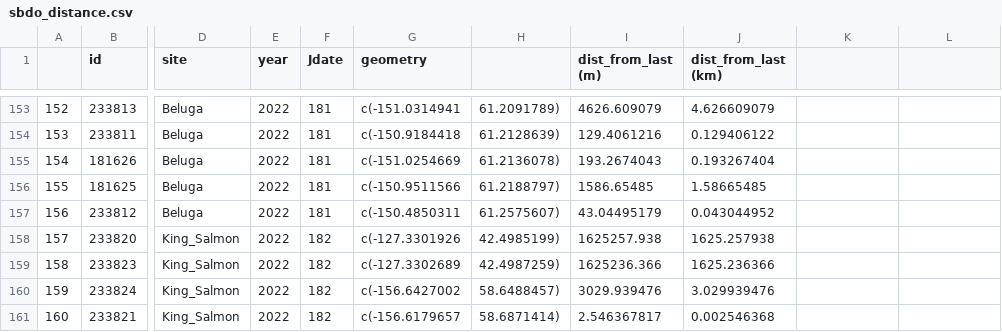
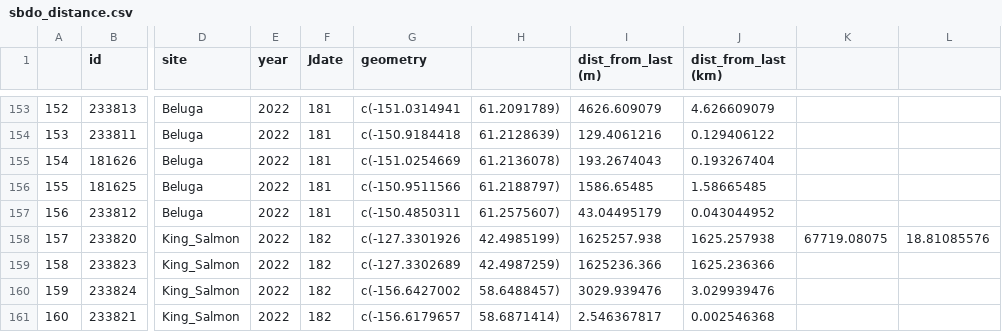
Before and after one commit to rozybathrick/SBDO_ms_2, a CSV file: sbdo_tracks_home/raw_data/sbdo_distance.csv, drawn as a sheet; only a part is shown, gaps mark what is left out; the diff names each change by its address in the sheet, - before the commit and + after, or states it on an @@ line.

```diff
--- a/sbdo_tracks_home/raw_data/sbdo_distance.csv
+++ b/sbdo_tracks_home/raw_data/sbdo_distance.csv
-K158: (empty)
+K158: 67719.08075
-L158: (empty)
+L158: 18.81085576
```
Also changed, not shown: 8 other files.
